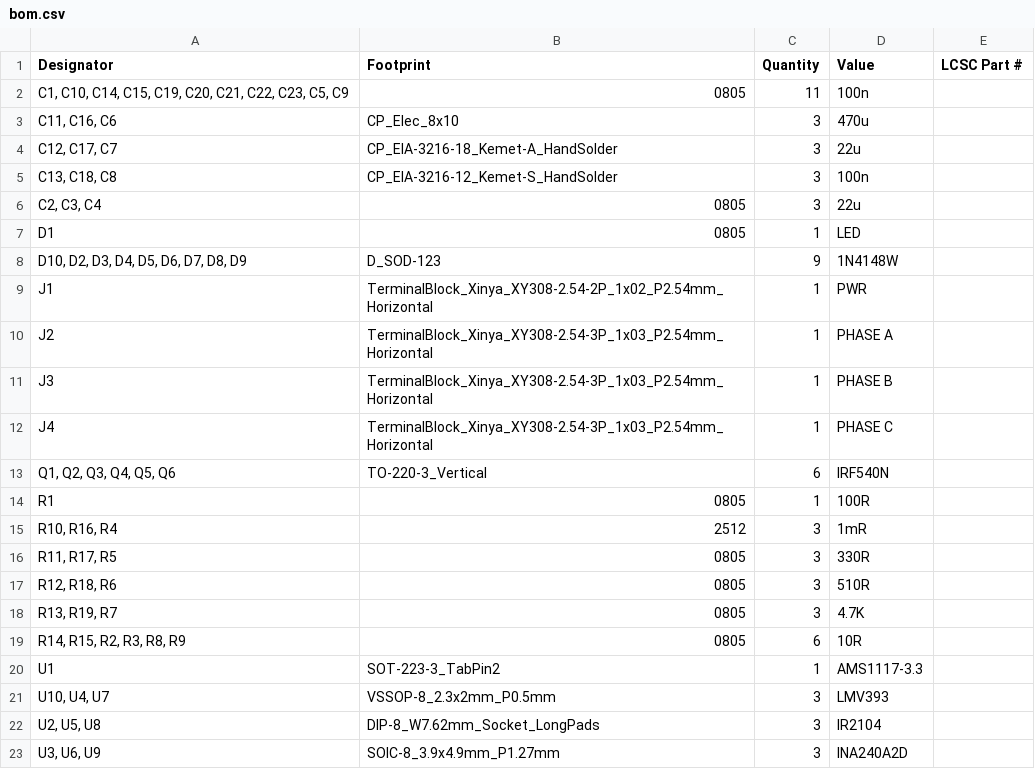
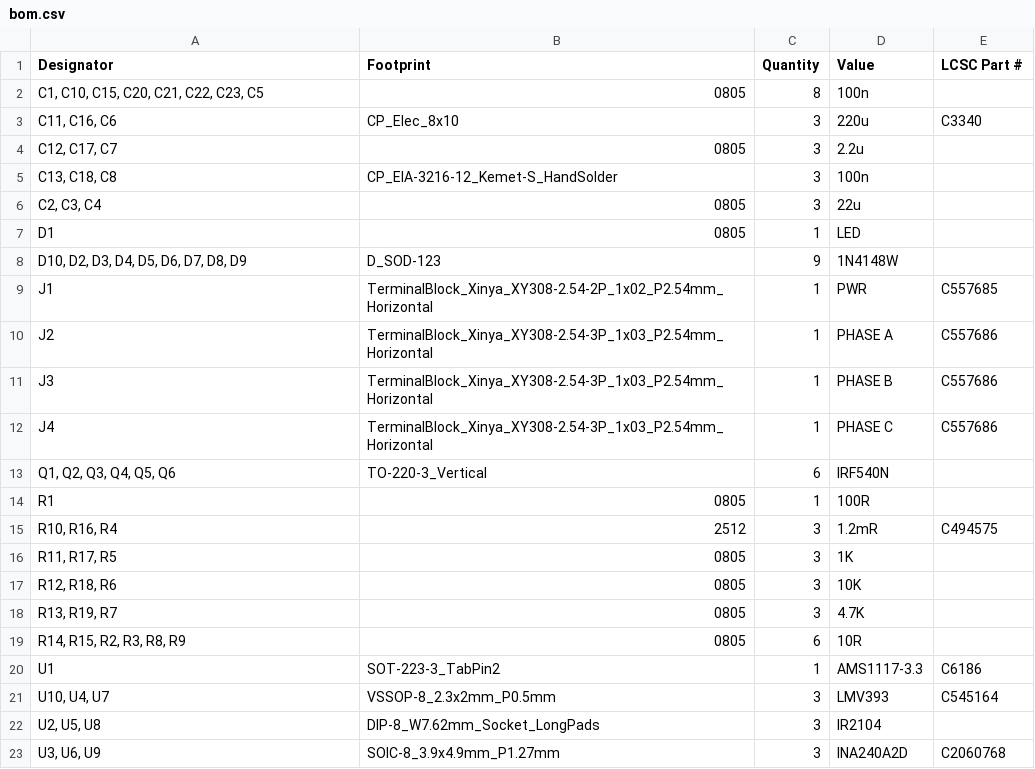
Before and after one commit to horvathd2/Custom-Haptic-Device, a CSV file: PCB/BLDC_motor_driver_testing/production/bom.csv, drawn as a sheet.

```diff
--- a/PCB/BLDC_motor_driver_testing/production/bom.csv
+++ b/PCB/BLDC_motor_driver_testing/production/bom.csv
@@ -1,5 +1,5 @@
 Designator,Footprint,Quantity,Value,LCSC Part #
-"C1, C10, C14, C15, C19, C20, C21, C22, C23, C5, C9",0805,11,100n,
-"C11, C16, C6",CP_Elec_8x10,3,470u,
-"C12, C17, C7",CP_EIA-3216-18_Kemet-A_HandSolder,3,22u,
+"C1, C10, C15, C20, C21, C22, C23, C5",0805,8,100n,
+"C11, C16, C6",CP_Elec_8x10,3,220u,C3340
+"C12, C17, C7",0805,3,2.2u,
 "C13, C18, C8",CP_EIA-3216-12_Kemet-S_HandSolder,3,100n,
@@ -8,16 +8,16 @@ D1,0805,1,LED,
 "D10, D2, D3, D4, D5, D6, D7, D8, D9",D_SOD-123,9,1N4148W,
-J1,TerminalBlock_Xinya_XY308-2.54-2P_1x02_P2.54mm_Horizontal,1,PWR,
-J2,TerminalBlock_Xinya_XY308-2.54-3P_1x03_P2.54mm_Horizontal,1,PHASE A,
-J3,TerminalBlock_Xinya_XY308-2.54-3P_1x03_P2.54mm_Horizontal,1,PHASE B,
-J4,TerminalBlock_Xinya_XY308-2.54-3P_1x03_P2.54mm_Horizontal,1,PHASE C,
+J1,TerminalBlock_Xinya_XY308-2.54-2P_1x02_P2.54mm_Horizontal,1,PWR,C557685
+J2,TerminalBlock_Xinya_XY308-2.54-3P_1x03_P2.54mm_Horizontal,1,PHASE A,C557686
+J3,TerminalBlock_Xinya_XY308-2.54-3P_1x03_P2.54mm_Horizontal,1,PHASE B,C557686
+J4,TerminalBlock_Xinya_XY308-2.54-3P_1x03_P2.54mm_Horizontal,1,PHASE C,C557686
 "Q1, Q2, Q3, Q4, Q5, Q6",TO-220-3_Vertical,6,IRF540N,
 R1,0805,1,100R,
-"R10, R16, R4",2512,3,1mR,
-"R11, R17, R5",0805,3,330R,
-"R12, R18, R6",0805,3,510R,
+"R10, R16, R4",2512,3,1.2mR,C494575
+"R11, R17, R5",0805,3,1K,
+"R12, R18, R6",0805,3,10K,
 "R13, R19, R7",0805,3,4.7K,
 "R14, R15, R2, R3, R8, R9",0805,6,10R,
-U1,SOT-223-3_TabPin2,1,AMS1117-3.3,
-"U10, U4, U7",VSSOP-8_2.3x2mm_P0.5mm,3,LMV393,
+U1,SOT-223-3_TabPin2,1,AMS1117-3.3,C6186
+"U10, U4, U7",VSSOP-8_2.3x2mm_P0.5mm,3,LMV393,C545164
 "U2, U5, U8",DIP-8_W7.62mm_Socket_LongPads,3,IR2104,
-"U3, U6, U9",SOIC-8_3.9x4.9mm_P1.27mm,3,INA240A2D,
+"U3, U6, U9",SOIC-8_3.9x4.9mm_P1.27mm,3,INA240A2D,C2060768
```
Also changed, not shown: PCB/BLDC_motor_driver_testing/production/designators.csv, PCB/BLDC_motor_driver_testing/production/positions.csv, 21 other files.
